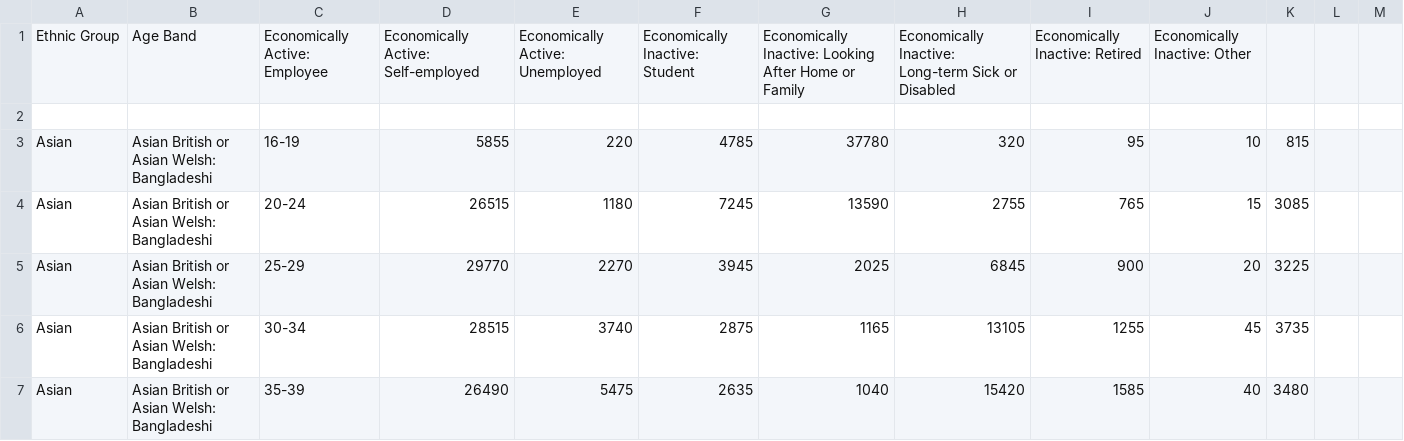
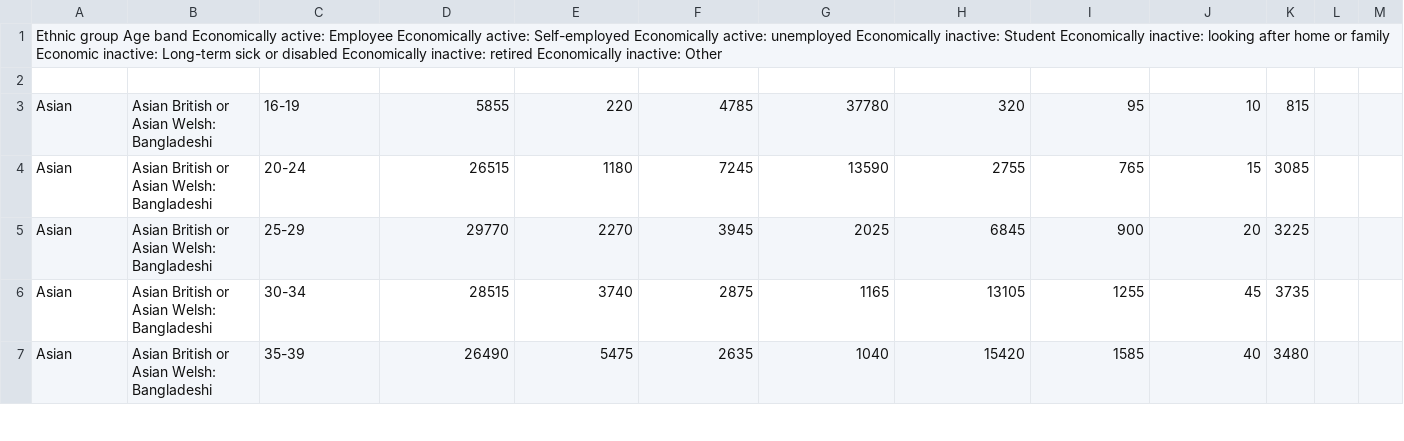
Before and after one commit to adck872/data, a CSV file: table3.csv, drawn as a sheet; only a part is shown; removed rows and columns are numbered as before the commit, all else as after; the diff names each change by its address in the sheet, - before the commit and + after, or states it on an @@ line.

Commit message:
Update table3.csv

```diff
--- a/table3.csv
+++ b/table3.csv
-row 1: Ethnic Group | Age Band | Economically Active: Employee | Economically Active: Self-employed | Economically Active: Unemployed | Economically Inactive: Student | Economically Inactive: Looking After Home or Family | Economically Inactive: Long-term Sick or Disabled | Economically Inactive: Retired | Economically Inactive: Other
+row 1: Ethnic group Age band Economically active: Employee Economically active: Self-employed Economically active: unemployed Economically inactive: Student Economically inactive: looking after home or family Economic inactive: Long-term sick or disabled Economically inactive: retired Economically inactive: Other
```
